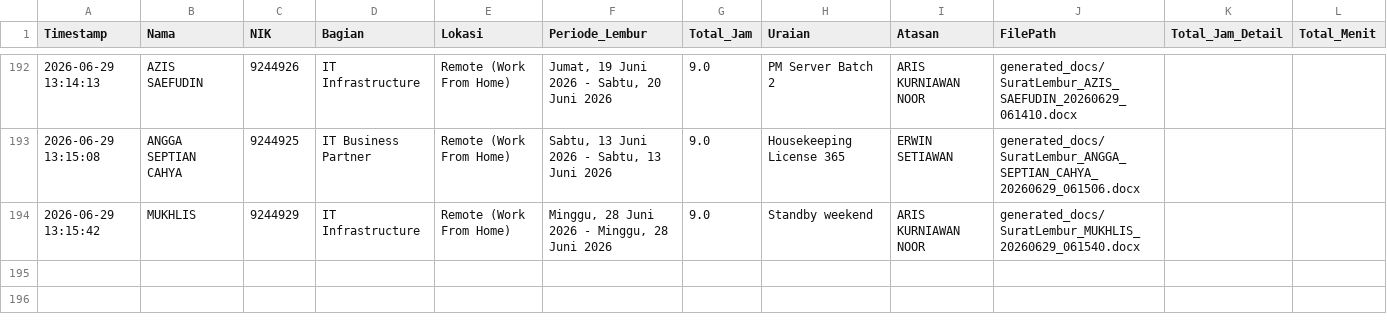
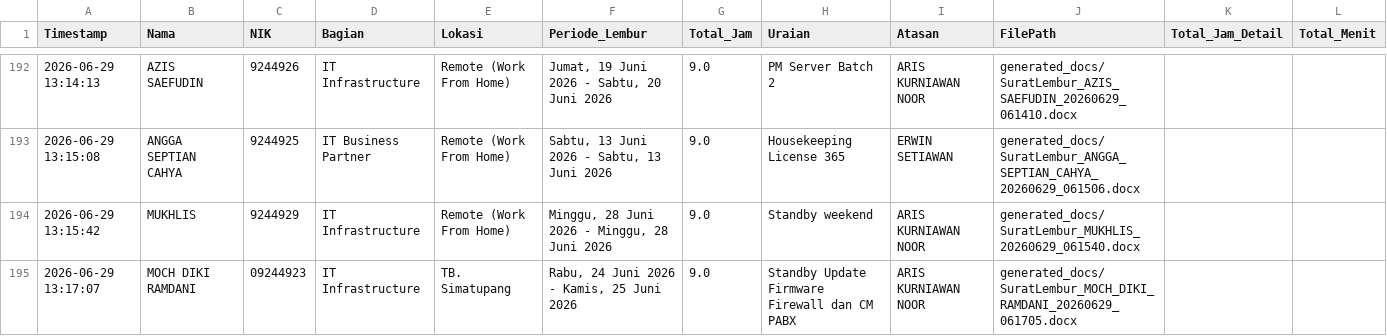
Before and after one commit to anggadevnet/formlemburlmd, a CSV file: database_lembur.csv, drawn as a sheet; only a part is shown, gaps mark what is left out.

Commit message:
Update DB: MOCH DIKI RAMDANI

```diff
--- a/database_lembur.csv
+++ b/database_lembur.csv
@@ -194 +194,2 @@ Timestamp,Nama,NIK,Bagian,Lokasi,Periode_Lembur,Total_Jam,Uraian,Atasan,FilePath
 2026-06-29 13:15:42,MUKHLIS,9244929,IT Infrastructure,Remote (Work From Home),"Minggu, 28 Juni 2026 - Minggu, 28 Juni 2026",9.0,Standby weekend,ARIS KURNIAWAN NOOR,generated_docs/SuratLembur_MUKHLIS_20260629_061540.docx,,
+2026-06-29 13:17:07,MOCH DIKI RAMDANI,09244923,IT Infrastructure,TB. Simatupang,"Rabu, 24 Juni 2026 - Kamis, 25 Juni 2026",9.0,Standby Update Firmware Firewall dan CM PABX,ARIS KURNIAWAN NOOR,generated_docs/SuratLembur_MOCH_DIKI_RAMDANI_20260629_061705.docx,,
```
